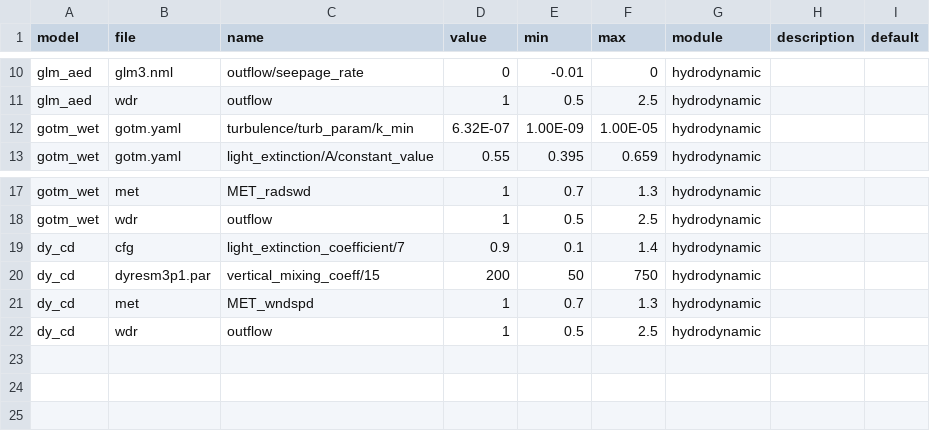
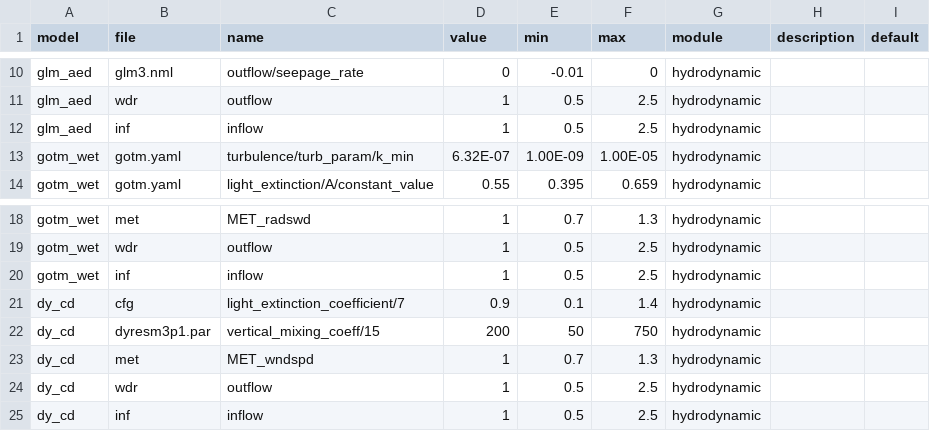
Before and after one commit to limnotrack/aemetools, a CSV file: data-raw/aeme_parameters.csv, drawn as a sheet; only a part is shown, gaps mark what is left out; the diff names each change by its address in the sheet, - before the commit and + after, or states it on an @@ line.

Commit message:
Add inflow scaling as a parameter for calib

```diff
--- a/data-raw/aeme_parameters.csv
+++ b/data-raw/aeme_parameters.csv
+row 12: glm_aed | inf | inflow | 1 | 0.5 | 2.5 | hydrodynamic
+row 20: gotm_wet | inf | inflow | 1 | 0.5 | 2.5 | hydrodynamic
+row 25: dy_cd | inf | inflow | 1 | 0.5 | 2.5 | hydrodynamic
```
Also changed, not shown: 1 other file.
